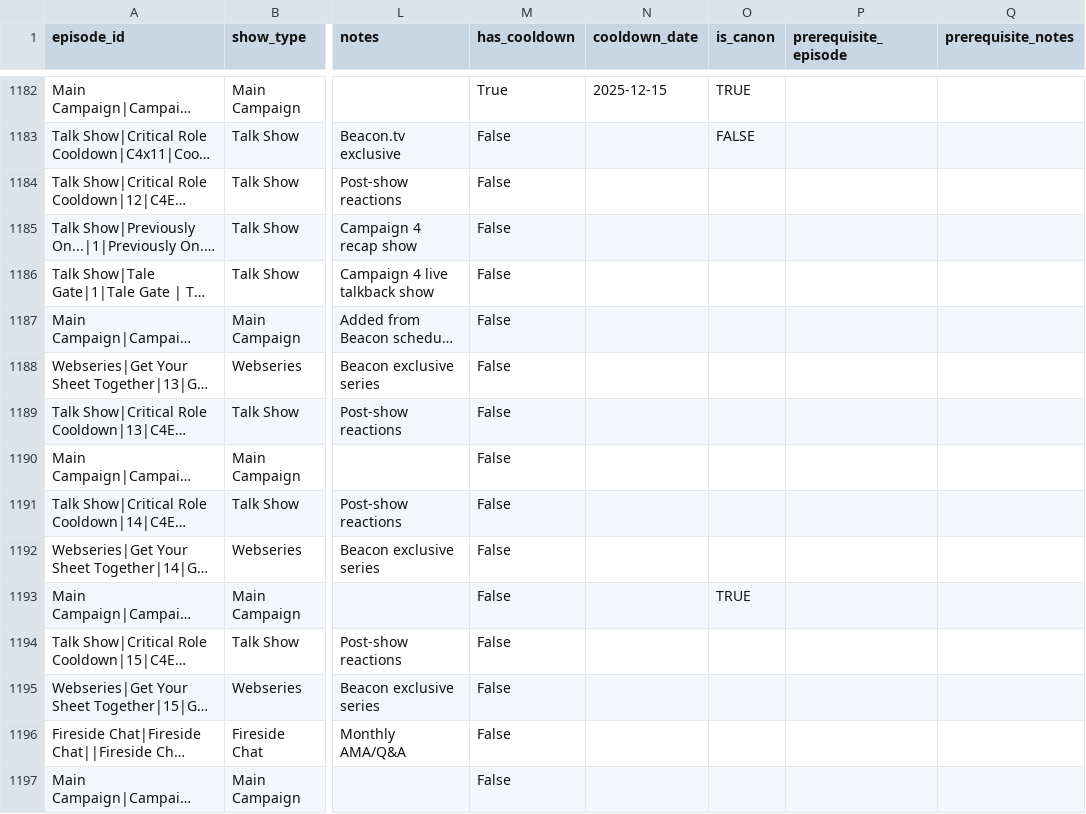
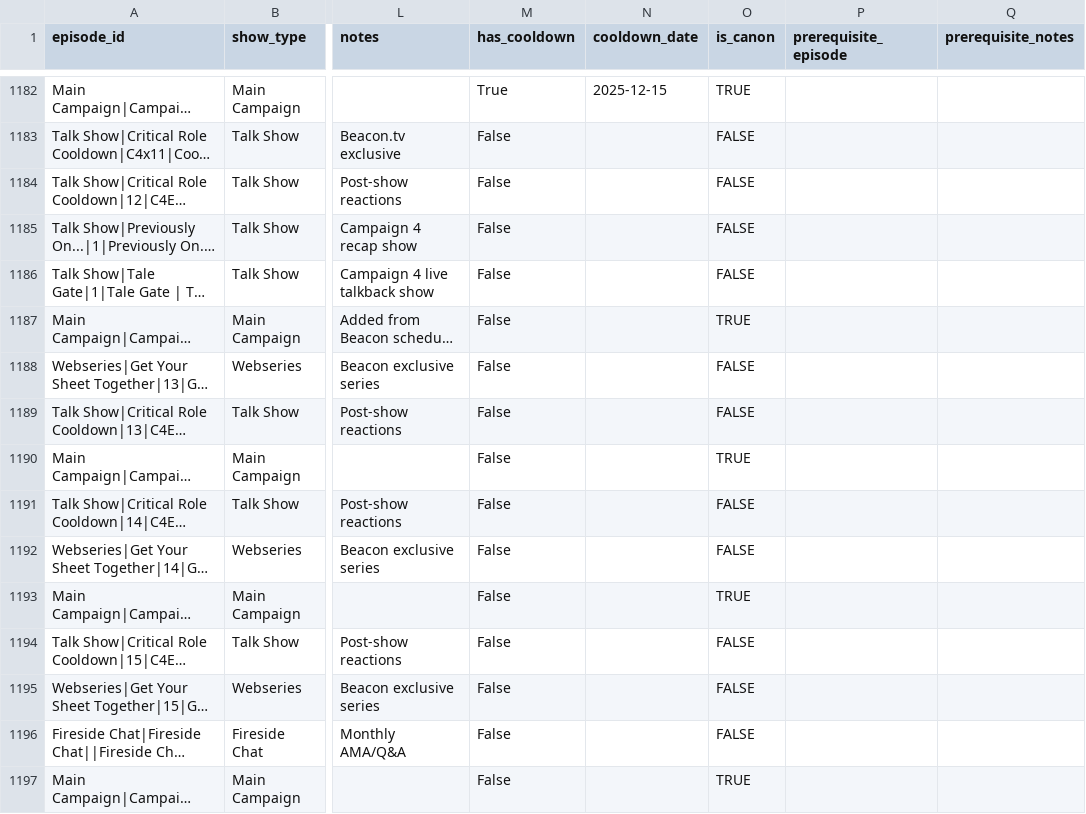
Before and after one commit to mjgutermuth/fun-things, a CSV file: cr-tracker/cr_episodes_series_airdates.csv, drawn as a sheet; only a part is shown, gaps mark what is left out; long unchanged cells end in …; the diff covers the shown part only; the diff names each change by its address in the sheet, - before the commit and + after, or states it on an @@ line.

Commit message:
re-tag new canon episodes

```diff
--- a/cr-tracker/cr_episodes_series_airdates.csv
+++ b/cr-tracker/cr_episodes_series_airdates.csv
-O1184:O1186 (is_canon): (empty)
+O1184:O1186 (is_canon): FALSE
-O1187 (is_canon): (empty)
+O1187 (is_canon): TRUE
-O1188:O1189 (is_canon): (empty)
+O1188:O1189 (is_canon): FALSE
-O1190 (is_canon): (empty)
+O1190 (is_canon): TRUE
-O1191:O1192 (is_canon): (empty)
+O1191:O1192 (is_canon): FALSE
-O1194:O1196 (is_canon): (empty)
+O1194:O1196 (is_canon): FALSE
-O1197 (is_canon): (empty)
+O1197 (is_canon): TRUE
```
Also changed, not shown: 110 edited cells elsewhere in this file, 2 other files.
